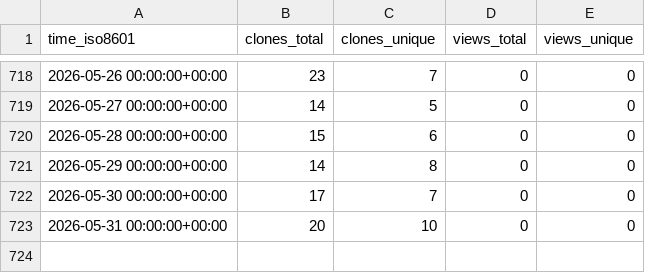
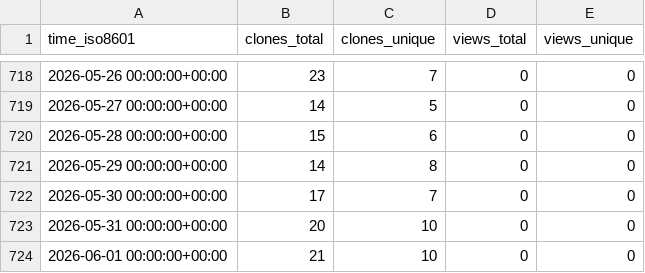
Before and after one commit to grp-bork/reCOGnise, a CSV file: grp-bork/reCOGnise/ghrs-data/views_clones_aggregate.csv, drawn as a sheet; only a part is shown, gaps mark what is left out.

```diff
--- a/grp-bork/reCOGnise/ghrs-data/views_clones_aggregate.csv
+++ b/grp-bork/reCOGnise/ghrs-data/views_clones_aggregate.csv
@@ -723 +723,2 @@ time_iso8601,clones_total,clones_unique,views_total,views_unique
 2026-05-31 00:00:00+00:00,20,10,0,0
+2026-06-01 00:00:00+00:00,21,10,0,0
```
Also changed, not shown: 1 other file.
